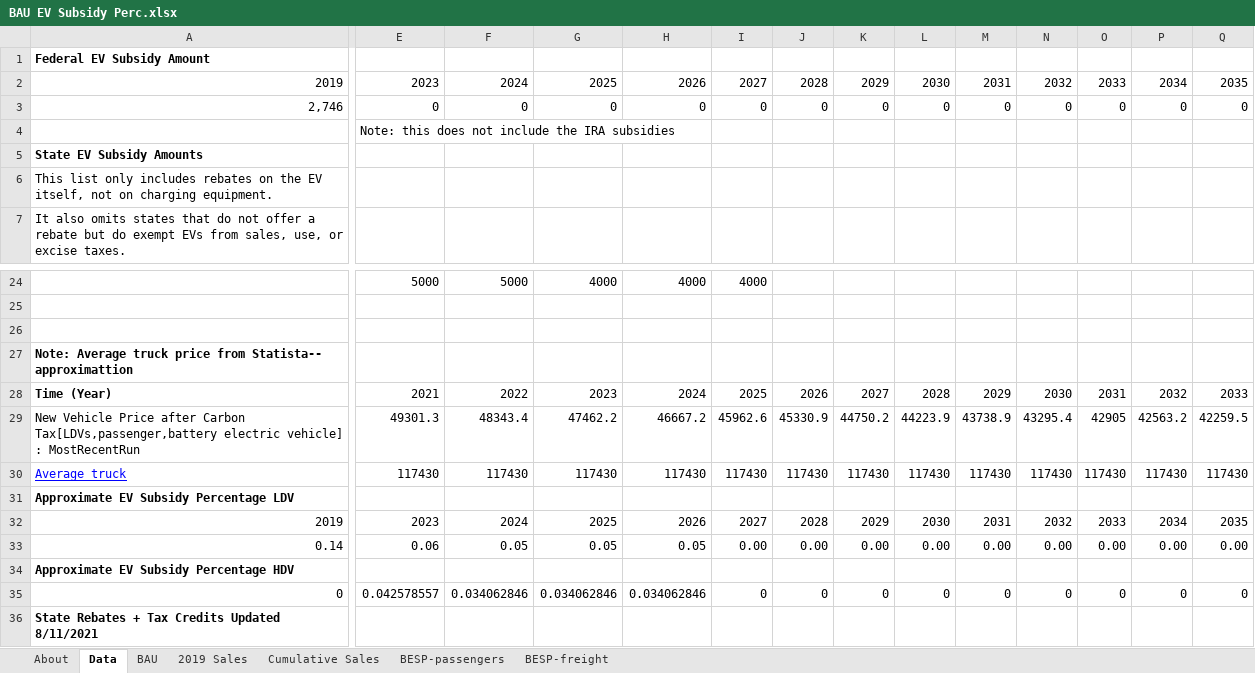
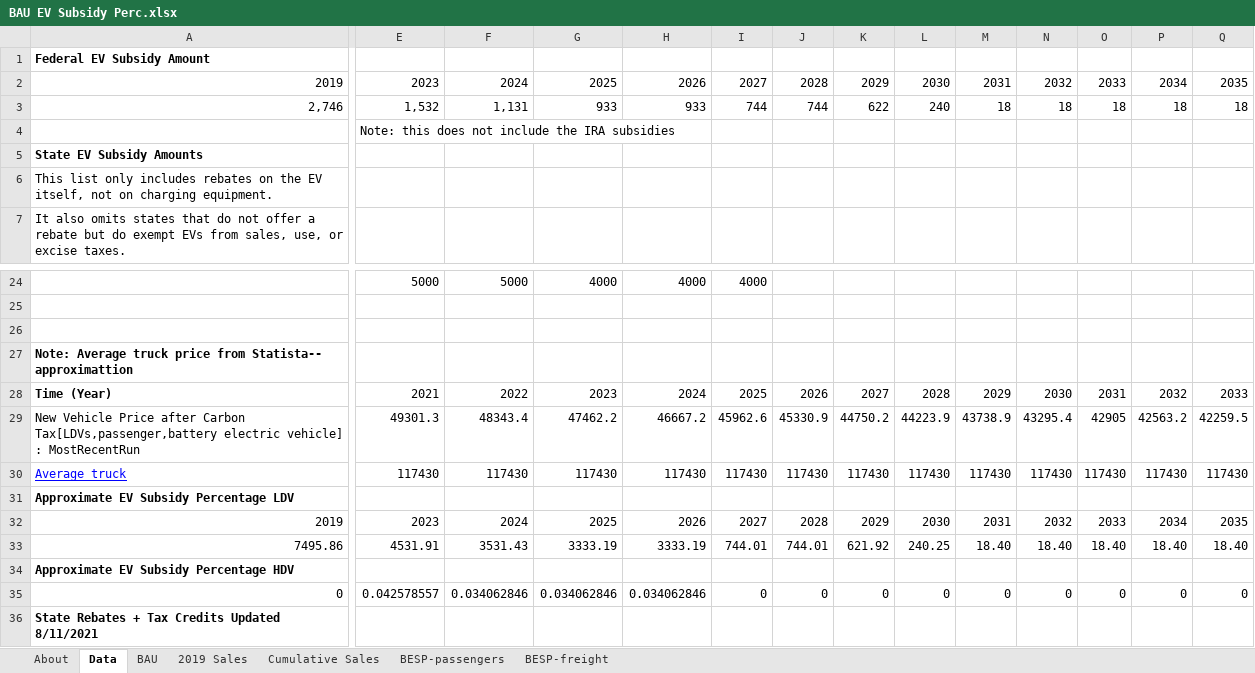
Before and after one commit to EnergyInnovation/eps-colorado, an Excel workbook: InputData/trans/BESP/BAU EV Subsidy Perc.xlsx, sheet Data, drawn as a sheet; only a part is shown, gaps mark what is left out; values as stored, in another font and other column widths than the file's, no borders; removed rows and columns are numbered as before the commit, all else as after; rows hold the shown columns only; the diff covers the shown part only; the diff names each change by its address in the sheet, - before the commit and + after, or states it on an @@ line.

```diff
--- a/InputData/trans/BESP/BAU EV Subsidy Perc.xlsx (sheet Data)
+++ b/InputData/trans/BESP/BAU EV Subsidy Perc.xlsx (sheet Data)
-E3: 0
+E3: 1,532
-F3: 0
+F3: 1,131
-G3: 0
+G3: 933
-H3: 0
+H3: 933
-I3: 0
+I3: 744
-J3: 0
+J3: 744
-K3: 0
+K3: 622
-L3: 0
+L3: 240
-M3: 0
+M3: 18
-N3: 0
+N3: 18
-O3: 0
+O3: 18
-P3: 0
+P3: 18
-Q3: 0
+Q3: 18
-row 33: 0.14 | 0.06 | 0.05 | 0.05 | 0.05 | 0.00 | 0.00 | 0.00 | 0.00 | 0.00 | 0.00 | 0.00 | 0.00 | 0.00
+row 33: 7495.86 | 4531.91 | 3531.43 | 3333.19 | 3333.19 | 744.01 | 744.01 | 621.92 | 240.25 | 18.40 | 18.40 | 18.40 | 18.40 | 18.40
```
Also changed, not shown: 3 edited cells elsewhere in this sheet, sheet BESP-passengers, sheet About, formulas that keep their value, InputData/trans/TTLE/Transportation Technology Logit Exponents.xlsx, 52 other files.
